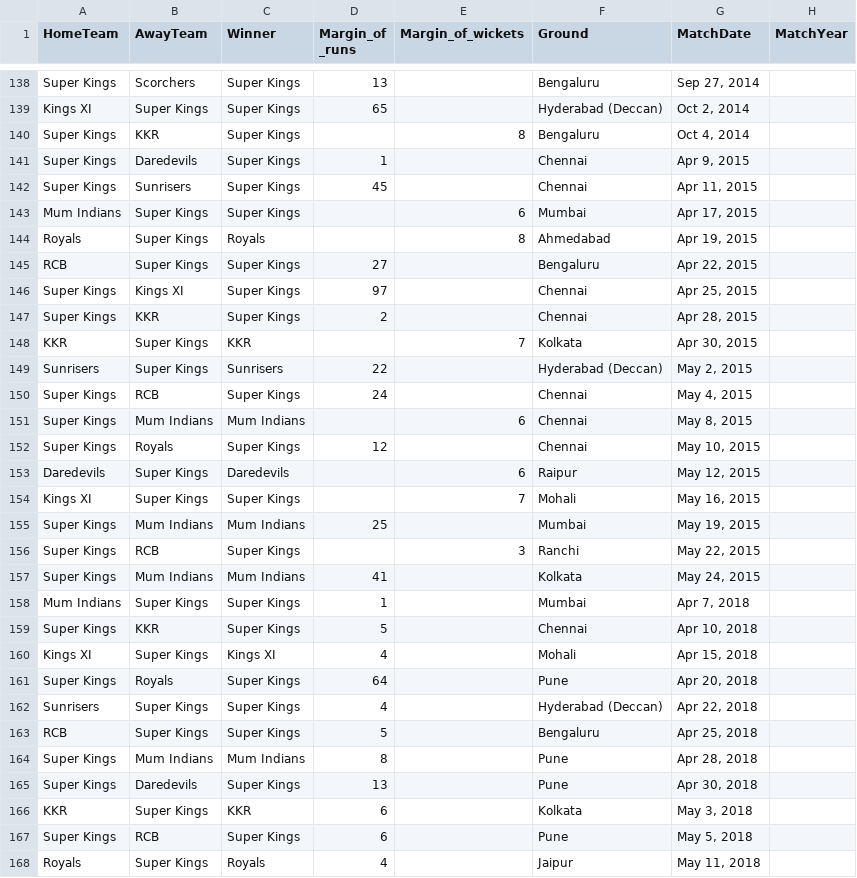
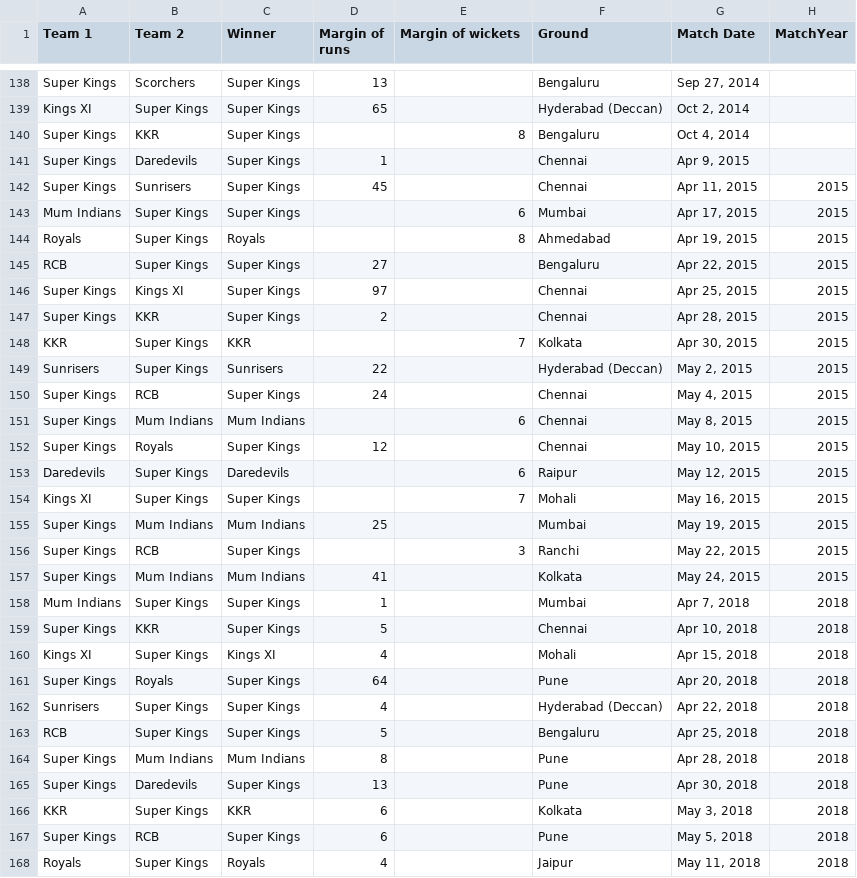
Before and after one commit to Raghul-S3/datasets, a CSV file: my.csv, drawn as a sheet; only a part is shown, gaps mark what is left out; the diff covers the shown part only.

Commit message:
Add files via upload

```diff
--- a/my.csv
+++ b/my.csv
@@ -1 +1 @@
-HomeTeam,AwayTeam,Winner,Margin_of _runs,Margin_of_wickets,Ground,MatchDate,MatchYear
+Team 1,Team 2,Winner,Margin of runs,Margin of wickets,Ground,Match Date,MatchYear
@@ -142,27 +142,27 @@ Super Kings,Daredevils,Super Kings,1,,Chennai,"Apr 9, 2015"
-Super Kings,Sunrisers,Super Kings,45,,Chennai,"Apr 11, 2015"
-Mum Indians,Super Kings,Super Kings,,6,Mumbai,"Apr 17, 2015"
-Royals,Super Kings,Royals,,8,Ahmedabad,"Apr 19, 2015"
-RCB,Super Kings,Super Kings,27,,Bengaluru,"Apr 22, 2015"
-Super Kings,Kings XI,Super Kings,97,,Chennai,"Apr 25, 2015"
-Super Kings,KKR,Super Kings,2,,Chennai,"Apr 28, 2015"
-KKR,Super Kings,KKR,,7,Kolkata,"Apr 30, 2015"
-Sunrisers,Super Kings,Sunrisers,22,,Hyderabad (Deccan),"May 2, 2015"
-Super Kings,RCB,Super Kings,24,,Chennai,"May 4, 2015"
-Super Kings,Mum Indians,Mum Indians,,6,Chennai,"May 8, 2015"
-Super Kings,Royals,Super Kings,12,,Chennai,"May 10, 2015"
-Daredevils,Super Kings,Daredevils,,6,Raipur,"May 12, 2015"
-Kings XI,Super Kings,Super Kings,,7,Mohali,"May 16, 2015"
-Super Kings,Mum Indians,Mum Indians,25,,Mumbai,"May 19, 2015"
-Super Kings,RCB,Super Kings,,3,Ranchi,"May 22, 2015"
-Super Kings,Mum Indians,Mum Indians,41,,Kolkata,"May 24, 2015"
-Mum Indians,Super Kings,Super Kings,1,,Mumbai,"Apr 7, 2018"
-Super Kings,KKR,Super Kings,5,,Chennai,"Apr 10, 2018"
-Kings XI,Super Kings,Kings XI,4,,Mohali,"Apr 15, 2018"
-Super Kings,Royals,Super Kings,64,,Pune,"Apr 20, 2018"
-Sunrisers,Super Kings,Super Kings,4,,Hyderabad (Deccan),"Apr 22, 2018"
-RCB,Super Kings,Super Kings,5,,Bengaluru,"Apr 25, 2018"
-Super Kings,Mum Indians,Mum Indians,8,,Pune,"Apr 28, 2018"
-Super Kings,Daredevils,Super Kings,13,,Pune,"Apr 30, 2018"
-KKR,Super Kings,KKR,6,,Kolkata,"May 3, 2018"
-Super Kings,RCB,Super Kings,6,,Pune,"May 5, 2018"
-Royals,Super Kings,Royals,4,,Jaipur,"May 11, 2018"
+Super Kings,Sunrisers,Super Kings,45,,Chennai,"Apr 11, 2015",2015
+Mum Indians,Super Kings,Super Kings,,6,Mumbai,"Apr 17, 2015",2015
+Royals,Super Kings,Royals,,8,Ahmedabad,"Apr 19, 2015",2015
+RCB,Super Kings,Super Kings,27,,Bengaluru,"Apr 22, 2015",2015
+Super Kings,Kings XI,Super Kings,97,,Chennai,"Apr 25, 2015",2015
+Super Kings,KKR,Super Kings,2,,Chennai,"Apr 28, 2015",2015
+KKR,Super Kings,KKR,,7,Kolkata,"Apr 30, 2015",2015
+Sunrisers,Super Kings,Sunrisers,22,,Hyderabad (Deccan),"May 2, 2015",2015
+Super Kings,RCB,Super Kings,24,,Chennai,"May 4, 2015",2015
+Super Kings,Mum Indians,Mum Indians,,6,Chennai,"May 8, 2015",2015
+Super Kings,Royals,Super Kings,12,,Chennai,"May 10, 2015",2015
+Daredevils,Super Kings,Daredevils,,6,Raipur,"May 12, 2015",2015
+Kings XI,Super Kings,Super Kings,,7,Mohali,"May 16, 2015",2015
+Super Kings,Mum Indians,Mum Indians,25,,Mumbai,"May 19, 2015",2015
+Super Kings,RCB,Super Kings,,3,Ranchi,"May 22, 2015",2015
+Super Kings,Mum Indians,Mum Indians,41,,Kolkata,"May 24, 2015",2015
+Mum Indians,Super Kings,Super Kings,1,,Mumbai,"Apr 7, 2018",2018
+Super Kings,KKR,Super Kings,5,,Chennai,"Apr 10, 2018",2018
+Kings XI,Super Kings,Kings XI,4,,Mohali,"Apr 15, 2018",2018
+Super Kings,Royals,Super Kings,64,,Pune,"Apr 20, 2018",2018
+Sunrisers,Super Kings,Super Kings,4,,Hyderabad (Deccan),"Apr 22, 2018",2018
+RCB,Super Kings,Super Kings,5,,Bengaluru,"Apr 25, 2018",2018
+Super Kings,Mum Indians,Mum Indians,8,,Pune,"Apr 28, 2018",2018
+Super Kings,Daredevils,Super Kings,13,,Pune,"Apr 30, 2018",2018
+KKR,Super Kings,KKR,6,,Kolkata,"May 3, 2018",2018
+Super Kings,RCB,Super Kings,6,,Pune,"May 5, 2018",2018
+Royals,Super Kings,Royals,4,,Jaipur,"May 11, 2018",2018
```
Also changed, not shown: 139 edited cells elsewhere in this file.
